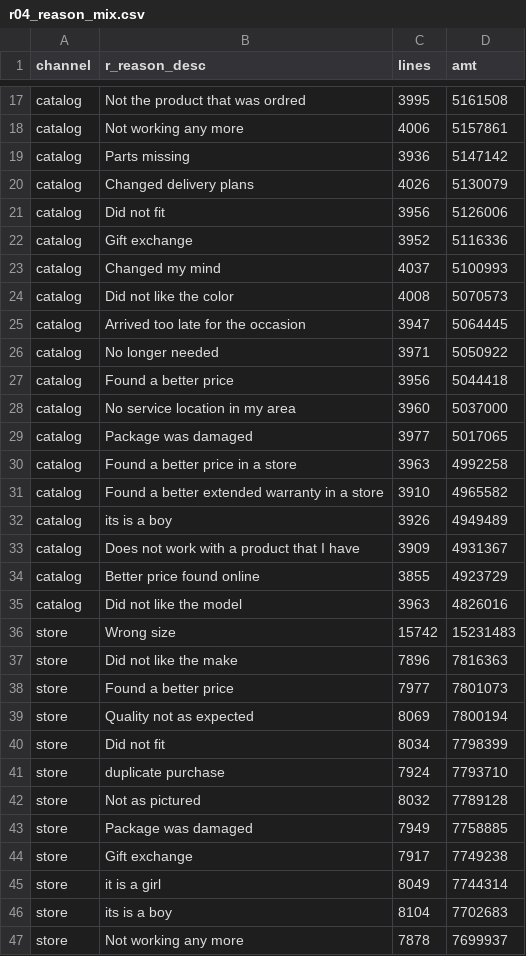
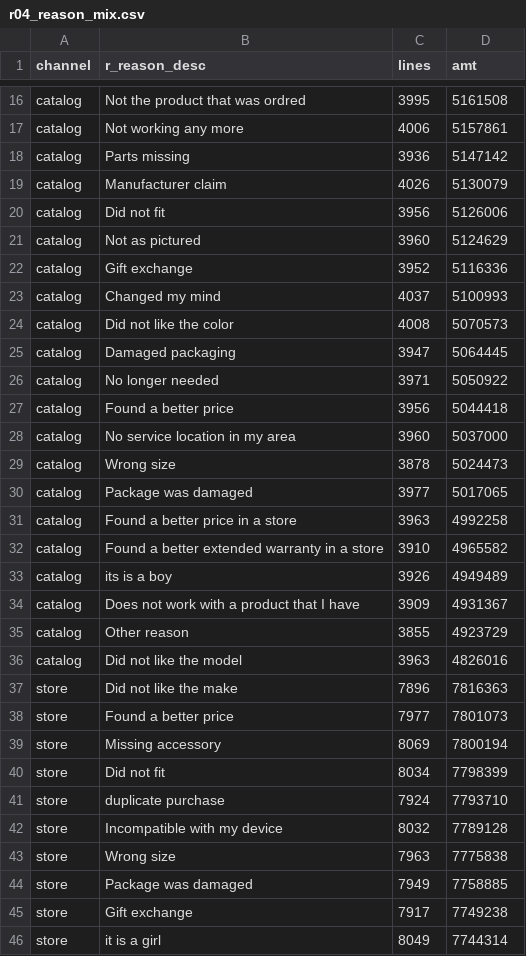
Before and after one commit to Collite/hartland, a CSV file: data/recon/results-us/r04_reason_mix.csv, drawn as a sheet; only a part is shown, gaps mark what is left out; the shorter side is filled out with more unchanged rows; the diff covers the shown part only.

Commit message:
feat(p1-s6): R0 freeze, versioned dumps, restore-verify — Phase 1 DONE
Stage 1.6 of the Phase-1 build plan (phase-closing stage).

- data/recon/R0.md: the frozen number table, both worlds. Notable finding:
  the seed's own weeks-32-48 window (not calendar H2) hits the spec'd
  "-10..12%" range exactly (-10.62%), resolving the Appendix B tension
  documented in Stage 1.3's commit -- the briefing KPI should lead with that
  window, not calendar H2 (-8.65%).
- pg_dump'd both worlds -> tpcds-staging/hartland/{us,cz}/hartland_{us,cz}-
  demo-20260718.dump; sha256 + row-count manifest in
  data/recon/dump-manifest.md. Restore-verified both on throwaway DBs --
  recon output byte-identical to the frozen results-{us,cz}/ baselines.
- design/demo-transcript.md copied into this repo (BM-9) with every <R0>
  placeholder filled from live queries, plus a new Appendix C: the full
  Czech mirror (BM-8 one-locale-per-delivery), R0 in CZK.
- data/README.md: the DR/rebuild recipe (Stage 1.6 T5) -- every world is
  reproducible from tpc-ds-1g + committed scripts; the CZ pre-seed state was
  deliberately not separately snapshotted since steps 1-4 are fully
  deterministic (the spec's own allowed fallback).

Phase 1 DONE bar: both dumps restore clean and match R0 (T6, verified) *
catalog integrity + bilingual coverage green on both (Stage 1.2/1.4) * US
story numbers unchanged from the 2026-07-09 baseline (Stage 1.2 T3) * US<->CZ
story shape matches in % (Stage 1.5 T6) * DR snapshot + rebuild recipe
retained (data/dr-snapshots.md, data/README.md) * dumps pinned
(dump-manifest.md) -- satisfies Phase 3 G3 and the shared hartland-pg
fixture source of truth (BM-10).

```diff
--- a/data/recon/results-us/r04_reason_mix.csv
+++ b/data/recon/results-us/r04_reason_mix.csv
@@ -19,4 +18,5 @@ catalog,Not working any more
 catalog,Parts missing                                                                                       ,3936,5147142
-catalog,Changed delivery plans                                                                              ,4026,5130079
+catalog,Manufacturer claim                                                                                  ,4026,5130079
 catalog,Did not fit                                                                                         ,3956,5126006
+catalog,Not as pictured                                                                                     ,3960,5124629
 catalog,Gift exchange                                                                                       ,3952,5116336
@@ -24,3 +24,3 @@ catalog,Changed my mind
 catalog,Did not like the color                                                                              ,4008,5070573
-catalog,Arrived too late for the occasion                                                                   ,3947,5064445
+catalog,Damaged packaging                                                                                   ,3947,5064445
 catalog,No longer needed                                                                                    ,3971,5050922
@@ -28,2 +28,3 @@ catalog,Found a better price
 catalog,No service location in my area                                                                      ,3960,5037000
+catalog,Wrong size                                                                                          ,3878,5024473
 catalog,Package was damaged                                                                                 ,3977,5017065
@@ -33,11 +34,11 @@ catalog,its is a boy
 catalog,Does not work with a product that I have                                                            ,3909,4931367
-catalog,Better price found online                                                                           ,3855,4923729
+catalog,Other reason                                                                                        ,3855,4923729
 catalog,Did not like the model                                                                              ,3963,4826016
-store,Wrong size                                                                                          ,15742,15231483
 store,Did not like the make                                                                               ,7896,7816363
 store,Found a better price                                                                                ,7977,7801073
-store,Quality not as expected                                                                             ,8069,7800194
+store,Missing accessory                                                                                   ,8069,7800194
 store,Did not fit                                                                                         ,8034,7798399
 store,duplicate purchase                                                                                  ,7924,7793710
-store,Not as pictured                                                                                     ,8032,7789128
+store,Incompatible with my device                                                                         ,8032,7789128
+store,Wrong size                                                                                          ,7963,7775838
 store,Package was damaged                                                                                 ,7949,7758885
```
Also changed, not shown: 3 added rows, 2 removed rows and 19 edited cells elsewhere in this file, 4 other files.
